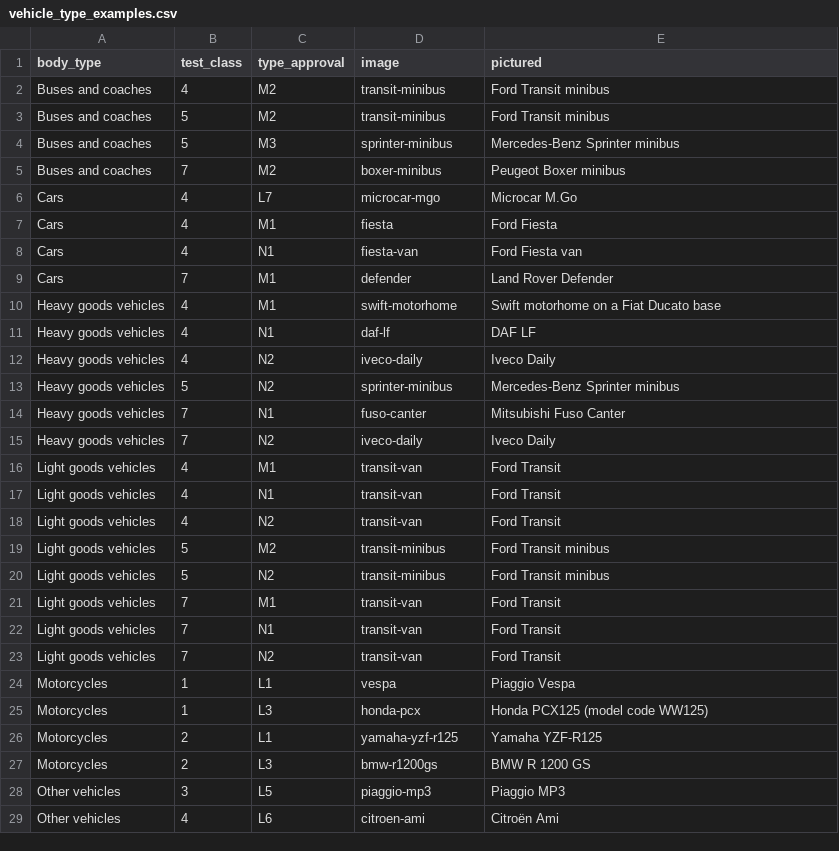
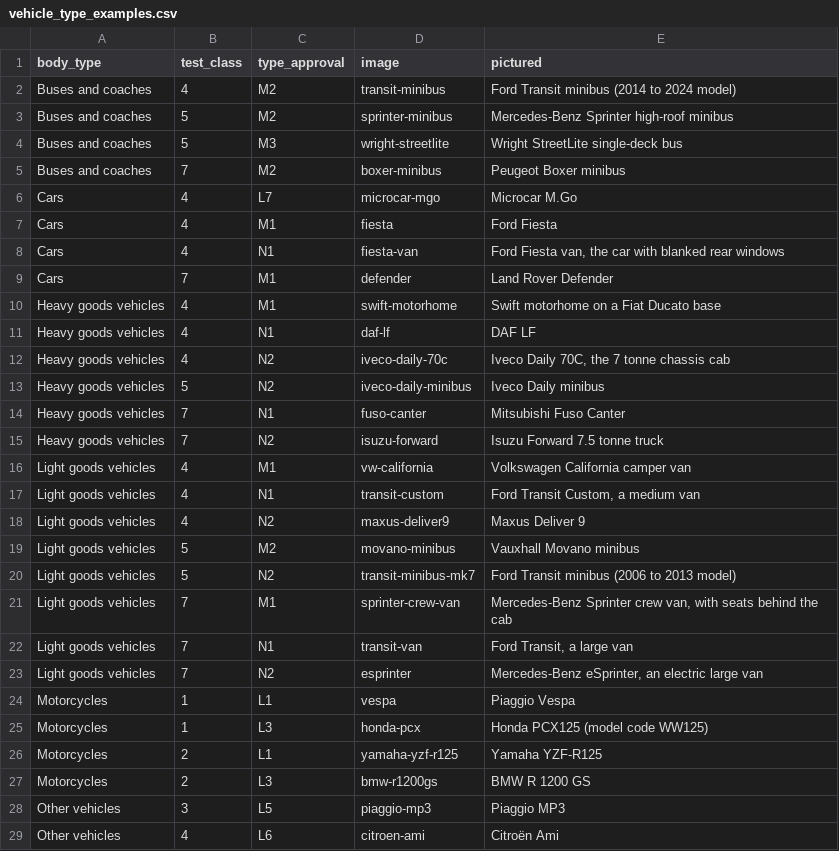
Before and after one commit to CARS-Project/documentation, a CSV file: data/vehicle_type_examples.csv, drawn as a sheet; only a part is shown; the diff covers the shown part only.

```diff
--- a/data/vehicle_type_examples.csv
+++ b/data/vehicle_type_examples.csv
@@ -1,5 +1,5 @@
 "body_type","test_class","type_approval","image","pictured"
-"Buses and coaches",4,"M2","transit-minibus","Ford Transit minibus"
-"Buses and coaches",5,"M2","transit-minibus","Ford Transit minibus"
-"Buses and coaches",5,"M3","sprinter-minibus","Mercedes-Benz Sprinter minibus"
+"Buses and coaches",4,"M2","transit-minibus","Ford Transit minibus (2014 to 2024 model)"
+"Buses and coaches",5,"M2","sprinter-minibus","Mercedes-Benz Sprinter high-roof minibus"
+"Buses and coaches",5,"M3","wright-streetlite","Wright StreetLite single-deck bus"
 "Buses and coaches",7,"M2","boxer-minibus","Peugeot Boxer minibus"
@@ -7,3 +7,3 @@
 "Cars",4,"M1","fiesta","Ford Fiesta"
-"Cars",4,"N1","fiesta-van","Ford Fiesta van"
+"Cars",4,"N1","fiesta-van","Ford Fiesta van, the car with blanked rear windows"
 "Cars",7,"M1","defender","Land Rover Defender"
@@ -11,14 +11,14 @@
 "Heavy goods vehicles",4,"N1","daf-lf","DAF LF"
-"Heavy goods vehicles",4,"N2","iveco-daily","Iveco Daily"
-"Heavy goods vehicles",5,"N2","sprinter-minibus","Mercedes-Benz Sprinter minibus"
+"Heavy goods vehicles",4,"N2","iveco-daily-70c","Iveco Daily 70C, the 7 tonne chassis cab"
+"Heavy goods vehicles",5,"N2","iveco-daily-minibus","Iveco Daily minibus"
 "Heavy goods vehicles",7,"N1","fuso-canter","Mitsubishi Fuso Canter"
-"Heavy goods vehicles",7,"N2","iveco-daily","Iveco Daily"
-"Light goods vehicles",4,"M1","transit-van","Ford Transit"
-"Light goods vehicles",4,"N1","transit-van","Ford Transit"
-"Light goods vehicles",4,"N2","transit-van","Ford Transit"
-"Light goods vehicles",5,"M2","transit-minibus","Ford Transit minibus"
-"Light goods vehicles",5,"N2","transit-minibus","Ford Transit minibus"
-"Light goods vehicles",7,"M1","transit-van","Ford Transit"
-"Light goods vehicles",7,"N1","transit-van","Ford Transit"
-"Light goods vehicles",7,"N2","transit-van","Ford Transit"
+"Heavy goods vehicles",7,"N2","isuzu-forward","Isuzu Forward 7.5 tonne truck"
+"Light goods vehicles",4,"M1","vw-california","Volkswagen California camper van"
+"Light goods vehicles",4,"N1","transit-custom","Ford Transit Custom, a medium van"
+"Light goods vehicles",4,"N2","maxus-deliver9","Maxus Deliver 9"
+"Light goods vehicles",5,"M2","movano-minibus","Vauxhall Movano minibus"
+"Light goods vehicles",5,"N2","transit-minibus-mk7","Ford Transit minibus (2006 to 2013 model)"
+"Light goods vehicles",7,"M1","sprinter-crew-van","Mercedes-Benz Sprinter crew van, with seats behind the cab"
+"Light goods vehicles",7,"N1","transit-van","Ford Transit, a large van"
+"Light goods vehicles",7,"N2","esprinter","Mercedes-Benz eSprinter, an electric large van"
 "Motorcycles",1,"L1","vespa","Piaggio Vespa"
```
Also changed, not shown: 4 edited cells elsewhere in this file, data/vehicle_type_images.csv, 19 other files.
